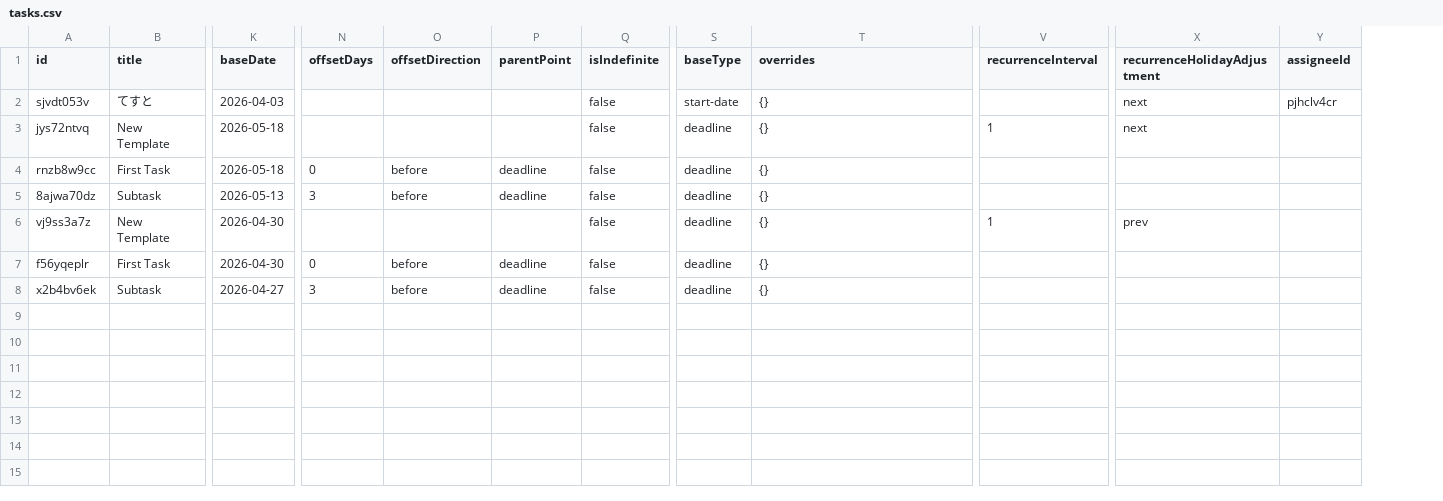
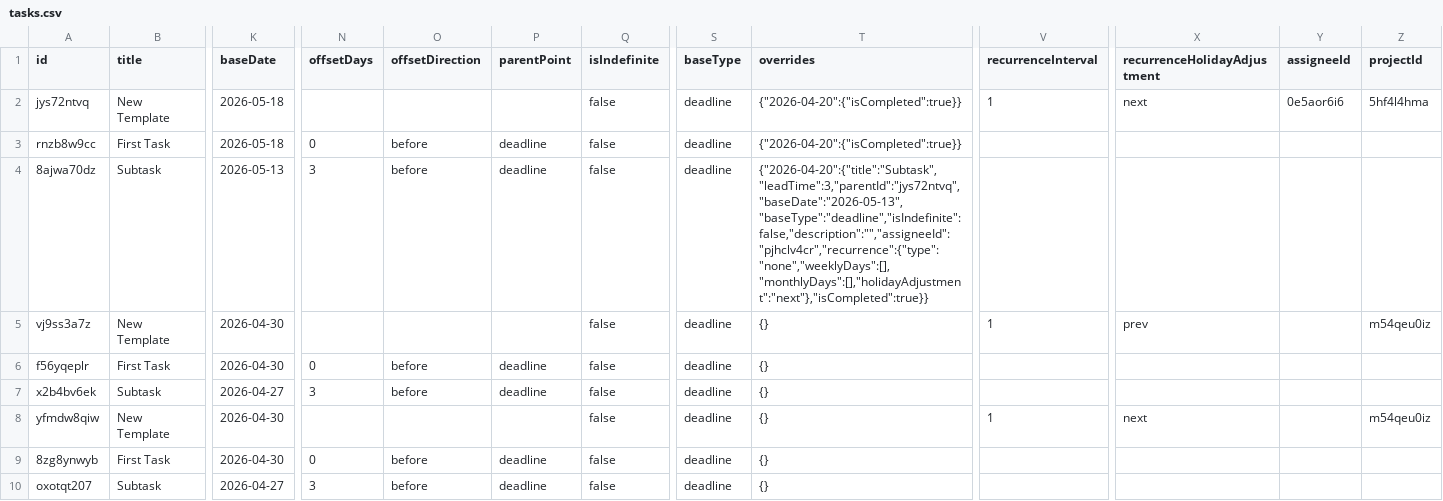
Before and after one commit to muckhave/gantt, a CSV file: data/tasks.csv, drawn as a sheet; only a part is shown, gaps mark what is left out; removed rows and columns are numbered as before the commit, all else as after; rows hold the shown columns only; the diff names each change by its address in the sheet, - before the commit and + after, or states it on an @@ line.

```diff
--- a/data/tasks.csv
+++ b/data/tasks.csv
+column Z (projectId), rows 2-5: 5hf4l4hma |  |  | m54qeu0iz
-row 2: sjvdt053v | てすと | 2026-04-03 |  |  |  | false | start-date | {} |  | next | pjhclv4cr
-T2:T3 (overrides): {}
+T2:T3 (overrides): {"2026-04-20":{"isCompleted":true}}
-Y2 (assigneeId): (empty)
+Y2 (assigneeId): 0e5aor6i6
-T4 (overrides): {}
+T4 (overrides): {"2026-04-20":{"title":"Subtask","leadTime":3,"parentId":"jys72ntvq","baseDate":"2026-05-13","baseType":"deadline","isIndefinite":false,"description":"","assigneeId":"pjhclv4cr","recurrence":{"type":"none","weeklyDays":[],"monthlyDays":[],"holidayAdjustment":"next"},"isCompleted":true}}
+row 8: yfmdw8qiw | New Template | 2026-04-30 |  |  |  | false | deadline | {} | 1 | next |  | m54qeu0iz
+row 9: 8zg8ynwyb | First Task | 2026-04-30 | 0 | before | deadline | false | deadline | {}
+row 10: oxotqt207 | Subtask | 2026-04-27 | 3 | before | deadline | false | deadline | {}
```
Also changed, not shown: 5 other files.
